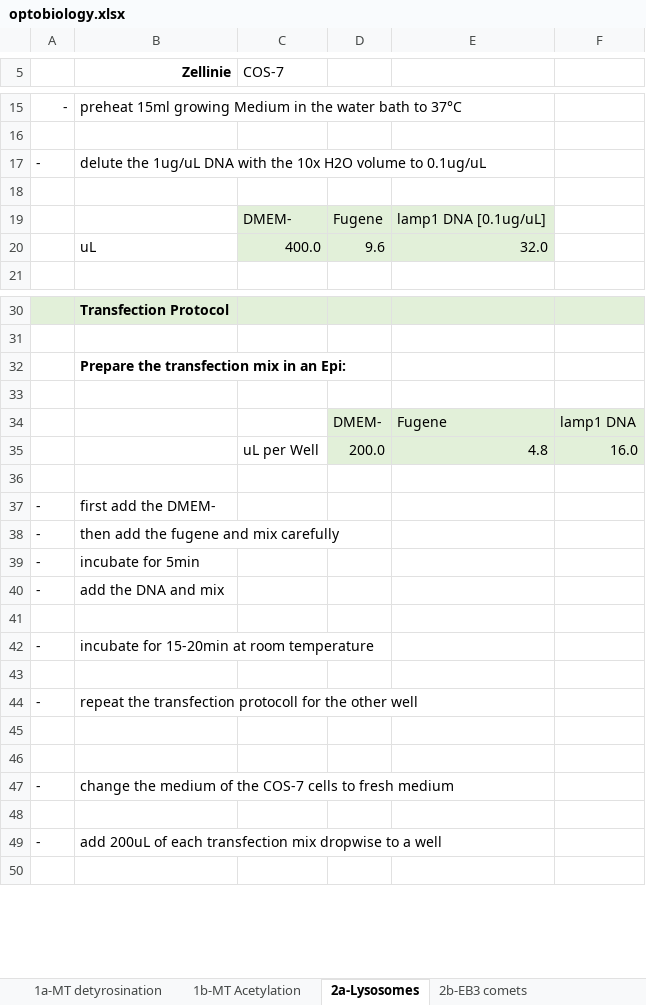
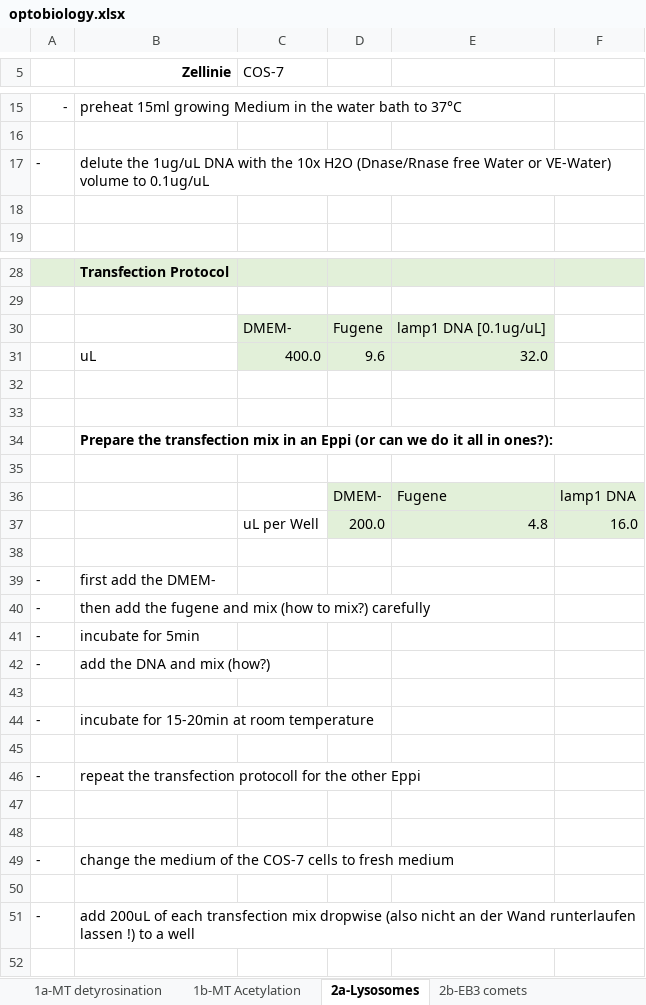
Before and after one commit to Jan-Piotraschke/fachkurs_optobiology, an Excel workbook: optobiology.xlsx, sheet 2a-Lysosomes, drawn as a sheet; only a part is shown, gaps mark what is left out; values as stored, in another font and other column widths than the file's, no borders; addresses are those after the commit; the diff names each change by its address in the sheet, - before the commit and + after, or states it on an @@ line.

Commit message:
added some comments for the Lysosome protocol

```diff
--- a/optobiology.xlsx (sheet 2a-Lysosomes)
+++ b/optobiology.xlsx (sheet 2a-Lysosomes)
-B17 (Zellinie): …10x H2O volume to…
+B17 (Zellinie): …10x H2O (Dnase/Rnase free Water or VE-Water) volume to…
@@ row 19 moved to row 30: DMEM- @@
@@ row 20 moved to row 31: uL @@
+row 32: (empty)
+row 33: (empty)
-B34 (Zellinie): …in an Epi:
+B34 (Zellinie): …in an Eppi (or can we do it all in ones?):
-B40 (Zellinie): then add the fugene and mix carefully
+B40 (Zellinie): then add the fugene and mix (how to mix?) carefully
-B42 (Zellinie): add the DNA and mix
+B42 (Zellinie): add the DNA and mix (how?)
-B46 (Zellinie): …the other well
+B46 (Zellinie): …the other Eppi
-B51 (Zellinie): …mix dropwise to a…
+B51 (Zellinie): …mix dropwise (also nicht an der Wand runterlaufen lassen !) to a…
```
